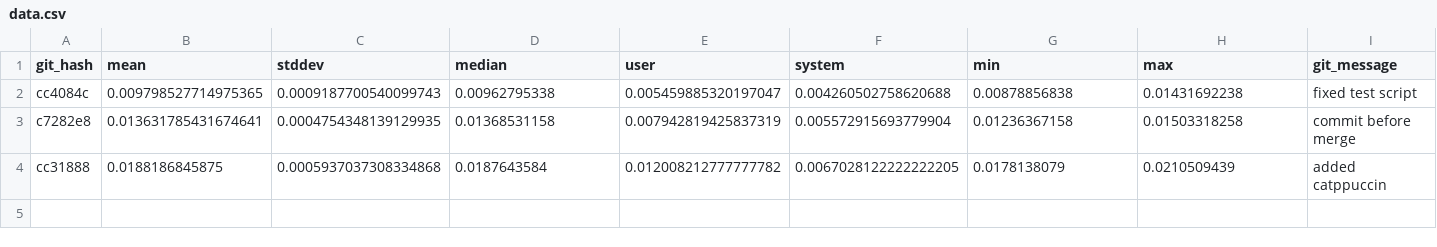
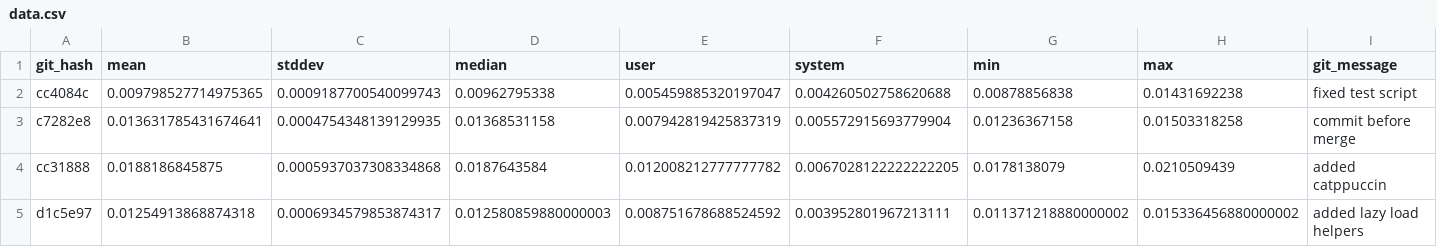
Before and after one commit to zacharytq/neovim-config, a CSV file: benchmarks/dev/data.csv, drawn as a sheet.

```diff
--- a/benchmarks/dev/data.csv
+++ b/benchmarks/dev/data.csv
@@ -4 +4,2 @@ c7282e8,0.013631785431674641,0.0004754348139129935,0.01368531158,0.0079428194258
 cc31888,0.0188186845875,0.0005937037308334868,0.0187643584,0.012008212777777782,0.0067028122222222205,0.0178138079,0.0210509439,added catppuccin
+d1c5e97,0.01254913868874318,0.0006934579853874317,0.012580859880000003,0.008751678688524592,0.003952801967213111,0.011371218880000002,0.015336456880000002,added lazy load helpers
```
Also changed, not shown: 4 other files.
